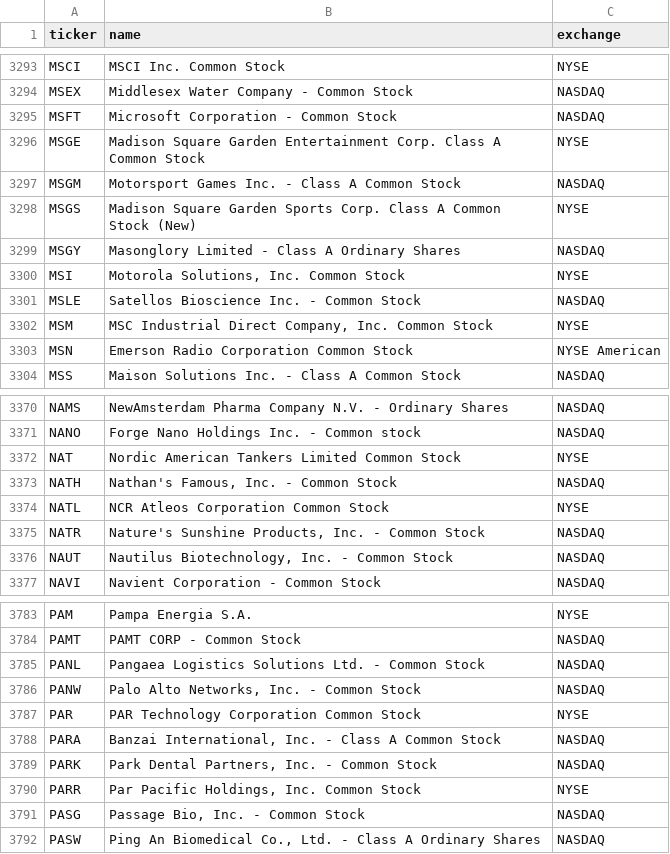
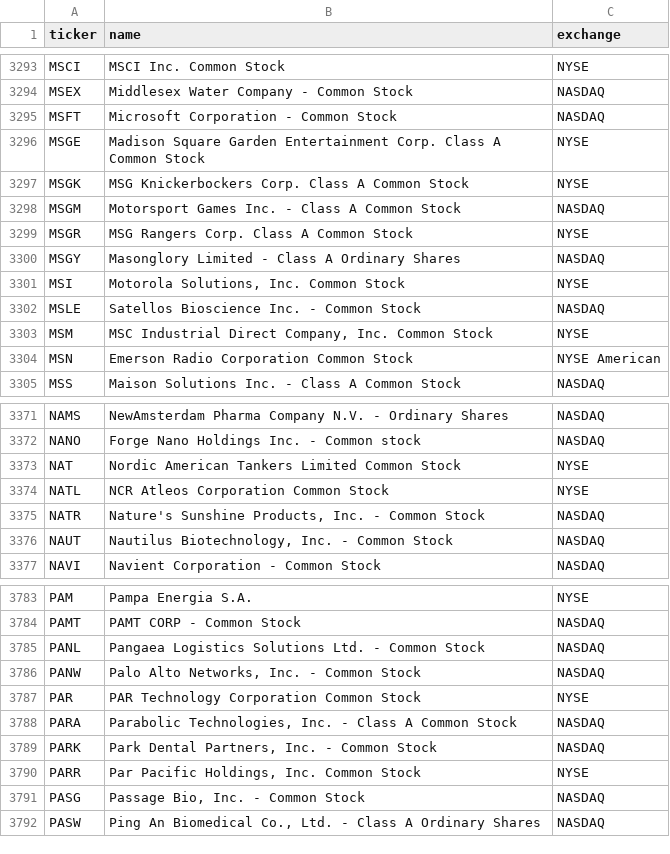
Before and after one commit to cplajha-pixel/stock-screener, a CSV file: output/us_tickers.csv, drawn as a sheet; only a part is shown, gaps mark what is left out.

```diff
--- a/output/us_tickers.csv
+++ b/output/us_tickers.csv
@@ -3296,4 +3296,5 @@ MSFT,Microsoft Corporation - Common Stock,NASDAQ
 MSGE,Madison Square Garden Entertainment Corp. Class A Common Stock,NYSE
+MSGK,MSG Knickerbockers Corp. Class A Common Stock,NYSE
 MSGM,Motorsport Games Inc. - Class A Common Stock,NASDAQ
-MSGS,Madison Square Garden Sports Corp. Class A Common Stock (New),NYSE
+MSGR,MSG Rangers Corp. Class A Common Stock,NYSE
 MSGY,Masonglory Limited - Class A Ordinary Shares,NASDAQ
@@ -3372,3 +3373,2 @@ NANO,Forge Nano Holdings Inc. - Common stock,NASDAQ
 NAT,Nordic American Tankers Limited Common Stock,NYSE
-NATH,"Nathan's Famous, Inc. - Common Stock",NASDAQ
 NATL,NCR Atleos Corporation Common Stock,NYSE
@@ -3787,3 +3787,3 @@ PANW,"Palo Alto Networks, Inc. - Common Stock",NASDAQ
 PAR,PAR Technology Corporation Common Stock,NYSE
-PARA,"Banzai International, Inc. - Class A Common Stock",NASDAQ
+PARA,"Parabolic Technologies, Inc. - Class A Common Stock",NASDAQ
 PARK,"Park Dental Partners, Inc. - Common Stock",NASDAQ
```
Also changed, not shown: 7 other files.
